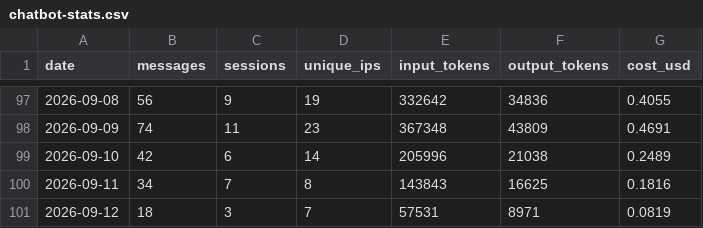
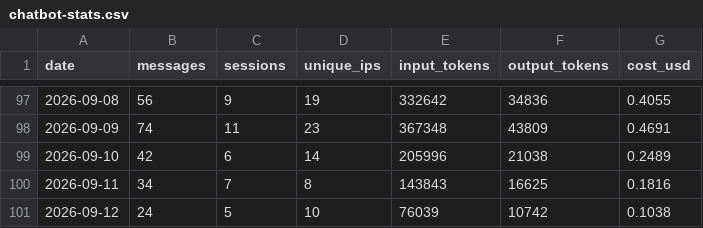
Before and after one commit to wbpowell328/sda-website, a CSV file: chatbot/stats/chatbot-stats.csv, drawn as a sheet; only a part is shown, gaps mark what is left out.

```diff
--- a/chatbot/stats/chatbot-stats.csv
+++ b/chatbot/stats/chatbot-stats.csv
@@ -100,2 +100,2 @@ date,messages,sessions,unique_ips,input_tokens,output_tokens,cost_usd
 2026-09-11,34,7,8,143843,16625,0.1816
-2026-09-12,18,3,7,57531,8971,0.0819
+2026-09-12,24,5,10,76039,10742,0.1038
```
